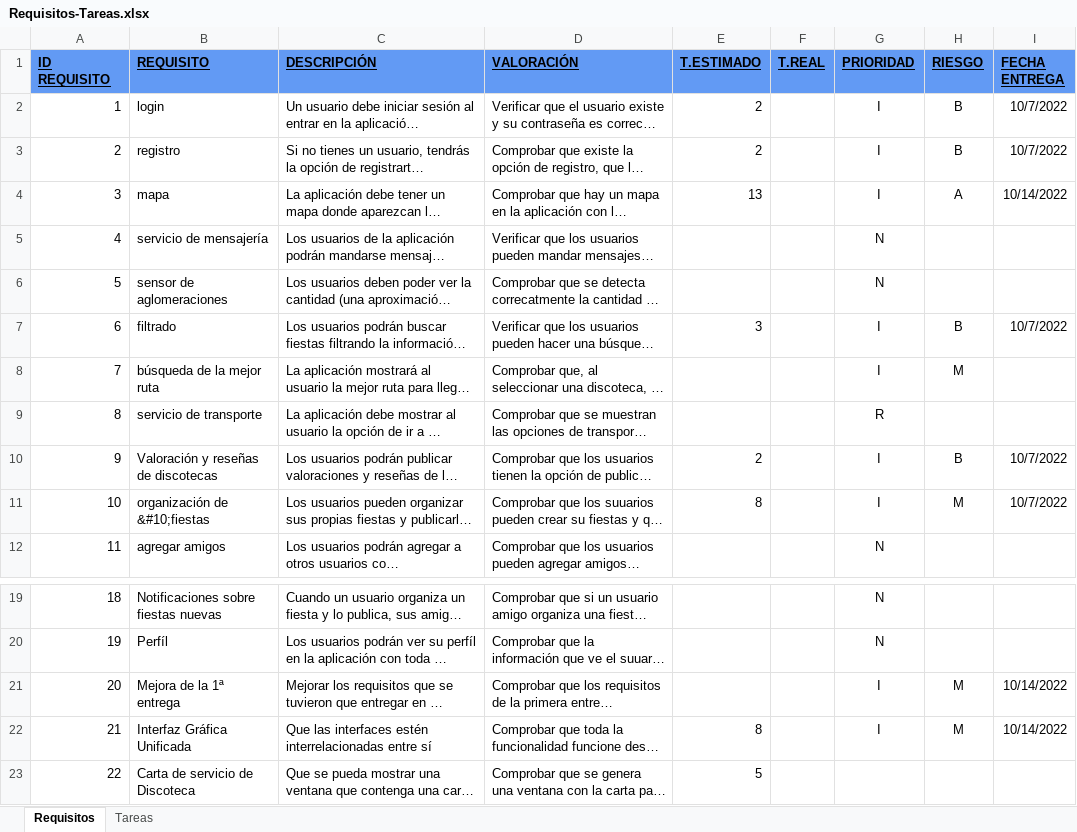
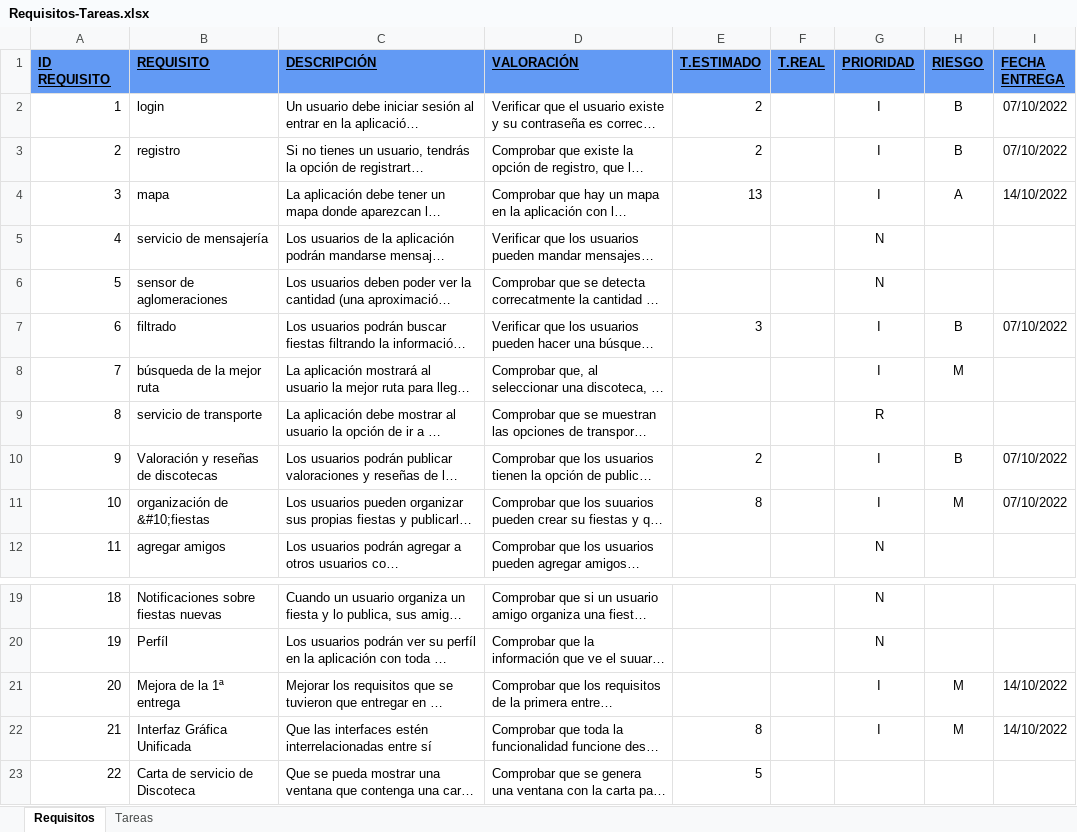
Before and after one commit to EXCALOFRIO/evently, an Excel workbook: Requisitos-Tareas.xlsx, sheet Requisitos, drawn as a sheet; only a part is shown, gaps mark what is left out; long unchanged cells end in …; values as stored, in another font and other column widths than the file's, no borders; the diff names each change by its address in the sheet, - before the commit and + after, or states it on an @@ line.

```diff
--- a/Requisitos-Tareas.xlsx (sheet Requisitos)
+++ b/Requisitos-Tareas.xlsx (sheet Requisitos)
-I2:I3 (FECHA ENTREGA): 10/7/2022
+I2:I3 (FECHA ENTREGA): 07/10/2022
-I4 (FECHA ENTREGA): 10/14/2022
+I4 (FECHA ENTREGA): 14/10/2022
-I7 (FECHA ENTREGA): 10/7/2022
+I7 (FECHA ENTREGA): 07/10/2022
-I10:I11 (FECHA ENTREGA): 10/7/2022
+I10:I11 (FECHA ENTREGA): 07/10/2022
-I21:I22 (FECHA ENTREGA): 10/14/2022
+I21:I22 (FECHA ENTREGA): 14/10/2022
```
Also changed, not shown: sheet Tareas, formulas that keep their value.
